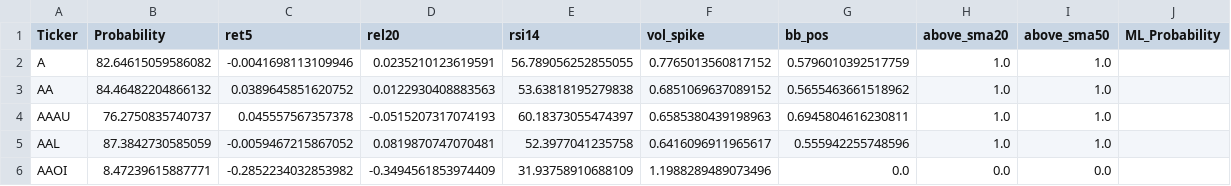
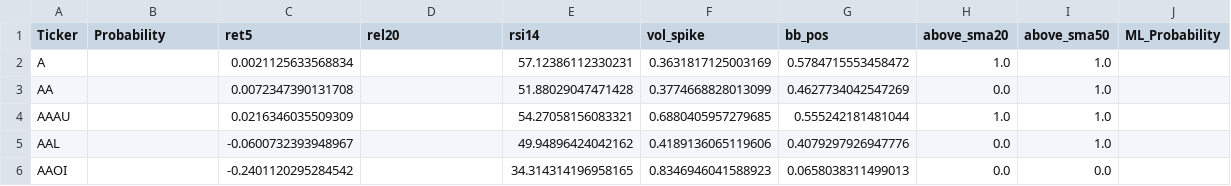
Before and after one commit to mox0716/Swing_Auto_Hybrid, a CSV file: out/archive/05_channel_up_pullbacks.csv, drawn as a sheet; only a part is shown; the diff covers the shown part only.

```diff
--- a/out/archive/05_channel_up_pullbacks.csv
+++ b/out/archive/05_channel_up_pullbacks.csv
@@ -1,6 +1,6 @@
 Ticker,Probability,ret5,rel20,rsi14,vol_spike,bb_pos,above_sma20,above_sma50,ML_Probability
-A,82.64615059586082,-0.0041698113109946,0.0235210123619591,56.789056252855055,0.7765013560817152,0.5796010392517759,1.0,1.0,
-AA,84.46482204866132,0.0389645851620752,0.0122930408883563,53.63818195279838,0.6851069637089152,0.5655463661518962,1.0,1.0,
-AAAU,76.2750835740737,0.045557567357378,-0.0515207317074193,60.18373055474397,0.6585380439198963,0.6945804616230811,1.0,1.0,
-AAL,87.3842730585059,-0.0059467215867052,0.0819870747070481,52.3977041235758,0.6416096911965617,0.555942255748596,1.0,1.0,
-AAOI,8.47239615887771,-0.2852234032853982,-0.3494561853974409,31.93758910688109,1.1988289489073496,0.0,0.0,0.0,
+A,,0.0021125633568834,,57.12386112330231,0.3631817125003169,0.5784715553458472,1.0,1.0,
+AA,,0.0072347390131708,,51.88029047471428,0.3774668828013099,0.4627734042547269,0.0,1.0,
+AAAU,,0.0216346035509309,,54.27058156083321,0.6880405957279685,0.555242181481044,1.0,1.0,
+AAL,,-0.0600732393948967,,49.94896424042162,0.4189136065119606,0.4079297926947776,0.0,1.0,
+AAOI,,-0.2401120295284542,,34.314314196958165,0.8346946041588923,0.0658038311499013,0.0,0.0,
```
Also changed, not shown: 2 added rows, 1 removed row and 61 edited cells elsewhere in this file.
